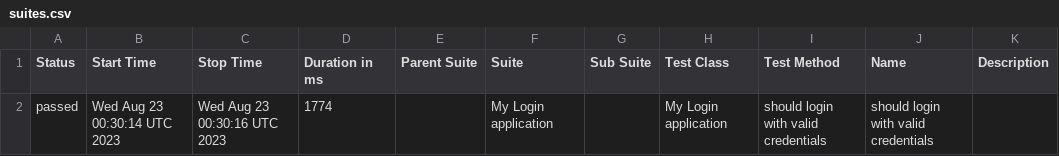
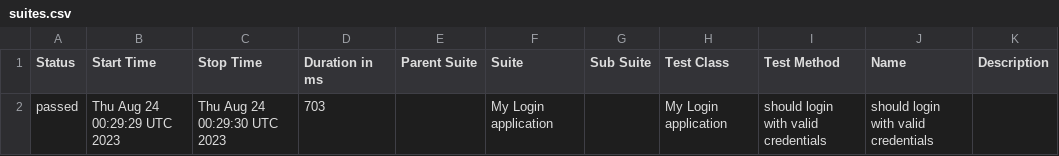
Before and after one commit to nanlabs/automation-seed, a CSV file: docs/data/suites.csv, drawn as a sheet.

```diff
--- a/docs/data/suites.csv
+++ b/docs/data/suites.csv
@@ -1,2 +1,2 @@
 "Status","Start Time","Stop Time","Duration in ms","Parent Suite","Suite","Sub Suite","Test Class","Test Method","Name","Description"
-"passed","Wed Aug 23 00:30:14 UTC 2023","Wed Aug 23 00:30:16 UTC 2023","1774","","My Login application","","My Login application","should login with valid credentials","should login with valid credentials",""
+"passed","Thu Aug 24 00:29:29 UTC 2023","Thu Aug 24 00:29:30 UTC 2023","703","","My Login application","","My Login application","should login with valid credentials","should login with valid credentials",""
```
Also changed, not shown: 37 other files.
